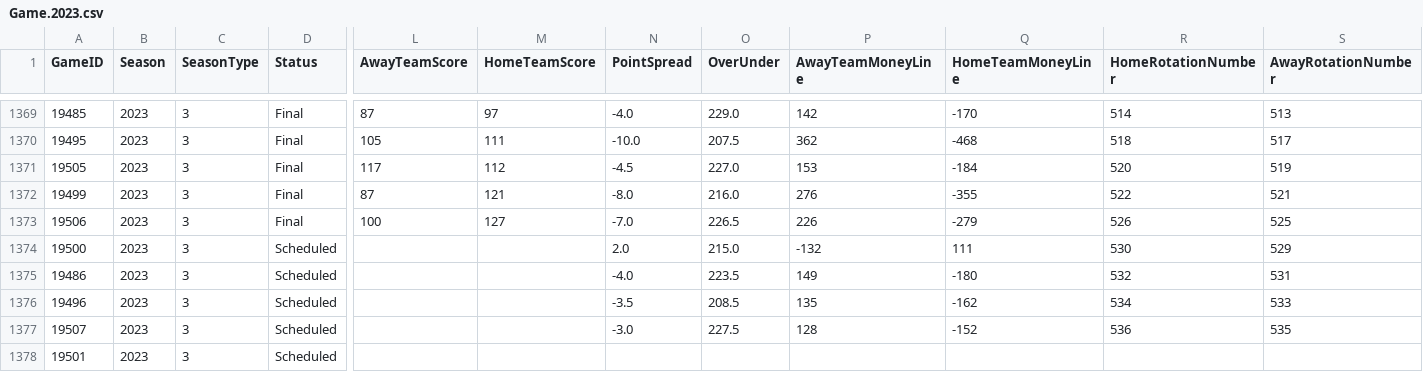
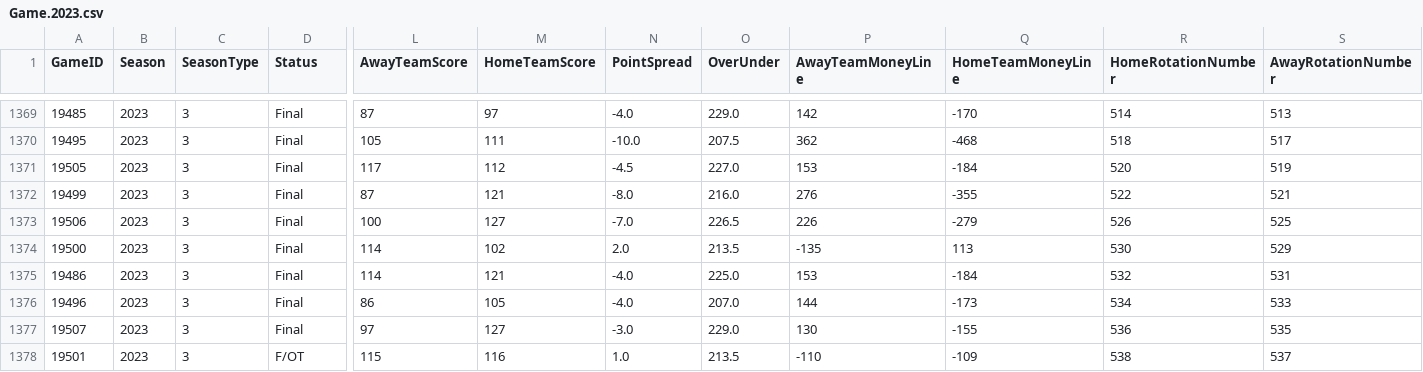
Before and after one commit to AliZain036/NBA-Analysis-Backend, a CSV file: sportsDataCSV/Game.2023.csv, drawn as a sheet; only a part is shown, gaps mark what is left out; the diff covers the shown part only; the diff names each change by its address in the sheet, - before the commit and + after, or states it on an @@ line.

```diff
--- a/sportsDataCSV/Game.2023.csv
+++ b/sportsDataCSV/Game.2023.csv
-D1374:D1377 (Status): Scheduled
+D1374:D1377 (Status): Final
-L1374:L1375 (AwayTeamScore): (empty)
+L1374:L1375 (AwayTeamScore): 114
-M1374 (HomeTeamScore): (empty)
+M1374 (HomeTeamScore): 102
-O1374 (OverUnder): 215.0
+O1374 (OverUnder): 213.5
-P1374 (AwayTeamMoneyLine): -132
+P1374 (AwayTeamMoneyLine): -135
-Q1374 (HomeTeamMoneyLine): 111
+Q1374 (HomeTeamMoneyLine): 113
-M1375 (HomeTeamScore): (empty)
+M1375 (HomeTeamScore): 121
-O1375 (OverUnder): 223.5
+O1375 (OverUnder): 225.0
-P1375 (AwayTeamMoneyLine): 149
+P1375 (AwayTeamMoneyLine): 153
-Q1375 (HomeTeamMoneyLine): -180
+Q1375 (HomeTeamMoneyLine): -184
-L1376 (AwayTeamScore): (empty)
+L1376 (AwayTeamScore): 86
-M1376 (HomeTeamScore): (empty)
+M1376 (HomeTeamScore): 105
-N1376 (PointSpread): -3.5
+N1376 (PointSpread): -4.0
-O1376 (OverUnder): 208.5
+O1376 (OverUnder): 207.0
-P1376 (AwayTeamMoneyLine): 135
+P1376 (AwayTeamMoneyLine): 144
-Q1376 (HomeTeamMoneyLine): -162
+Q1376 (HomeTeamMoneyLine): -173
-L1377 (AwayTeamScore): (empty)
+L1377 (AwayTeamScore): 97
-M1377 (HomeTeamScore): (empty)
+M1377 (HomeTeamScore): 127
-O1377 (OverUnder): 227.5
+O1377 (OverUnder): 229.0
-P1377 (AwayTeamMoneyLine): 128
+P1377 (AwayTeamMoneyLine): 130
-Q1377 (HomeTeamMoneyLine): -152
+Q1377 (HomeTeamMoneyLine): -155
-D1378 (Status): Scheduled
+D1378 (Status): F/OT
-L1378 (AwayTeamScore): (empty)
+L1378 (AwayTeamScore): 115
-M1378 (HomeTeamScore): (empty)
+M1378 (HomeTeamScore): 116
-N1378 (PointSpread): (empty)
+N1378 (PointSpread): 1.0
-O1378 (OverUnder): (empty)
+O1378 (OverUnder): 213.5
-P1378 (AwayTeamMoneyLine): (empty)
+P1378 (AwayTeamMoneyLine): -110
-Q1378 (HomeTeamMoneyLine): (empty)
+Q1378 (HomeTeamMoneyLine): -109
-R1378 (HomeRotationNumber): (empty)
+R1378 (HomeRotationNumber): 538
-S1378 (AwayRotationNumber): (empty)
+S1378 (AwayRotationNumber): 537
```
Also changed, not shown: 59 edited cells elsewhere in this file, sportsDataCSV/Player.2020.csv, sportsDataCSV/PlayerSeason.2023.csv, 11 other files.
